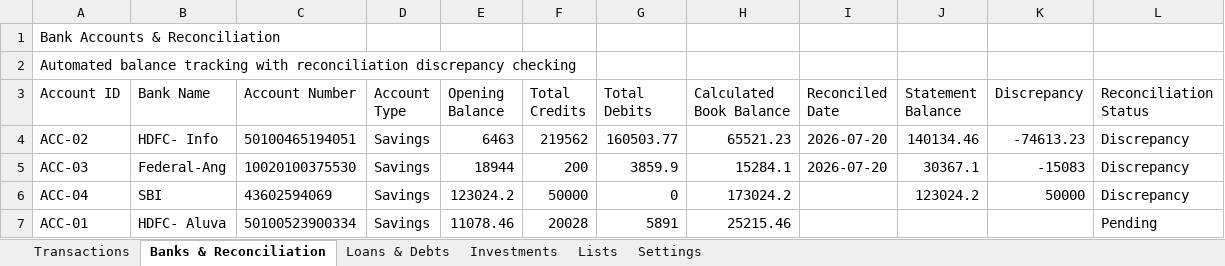
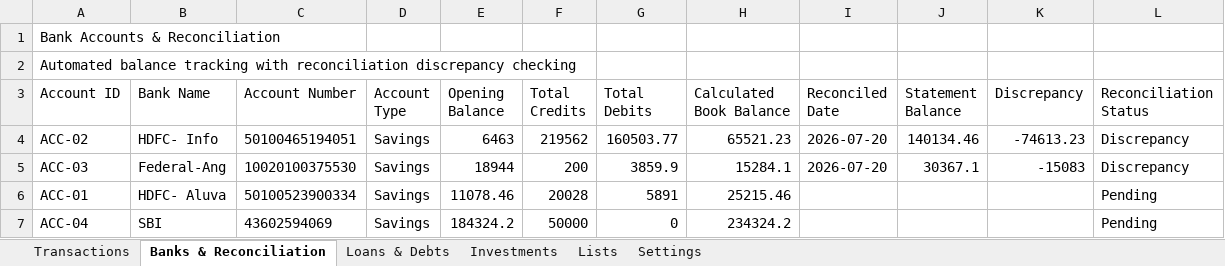
Before and after one commit to SanjoPoly/MyLedger, an Excel workbook: my-money.xlsx, sheet Banks & Reconciliation, drawn as a sheet; values as stored, in another font and other column widths than the file's, no borders; removed rows and columns are numbered as before the commit, all else as after; the diff names each change by its address in the sheet, - before the commit and + after, or states it on an @@ line.

Commit message:
Ledgr: update my-money.xlsx (2026-07-20T21:44:59.048Z)

```diff
--- a/my-money.xlsx (sheet Banks & Reconciliation)
+++ b/my-money.xlsx (sheet Banks & Reconciliation)
-row 6: ACC-04 | SBI | 43602594069 | Savings | 123024.2 | 50000 | 0 | 173024.2 |  | 123024.2 | 50000 | Discrepancy
+row 7: ACC-04 | SBI | 43602594069 | Savings | 184324.2 | 50000 | 0 | 234324.2 |  |  |  | Pending
```
